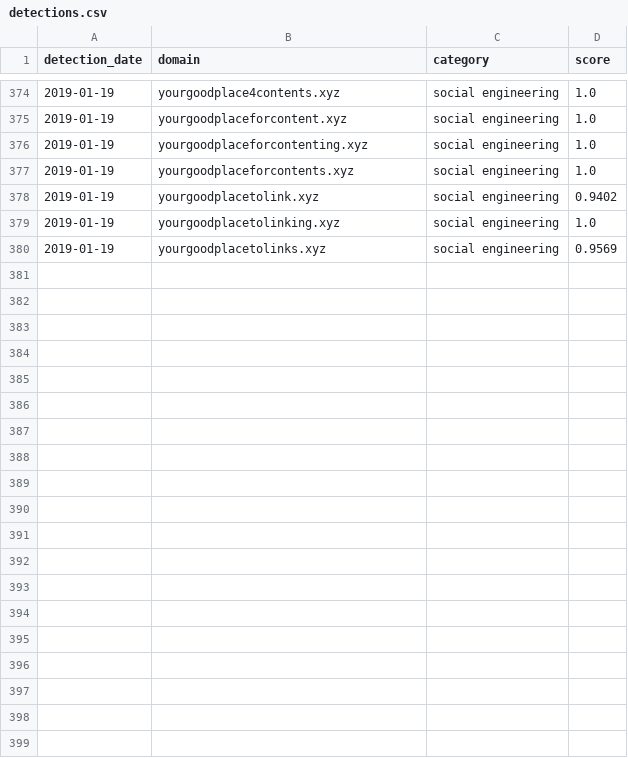
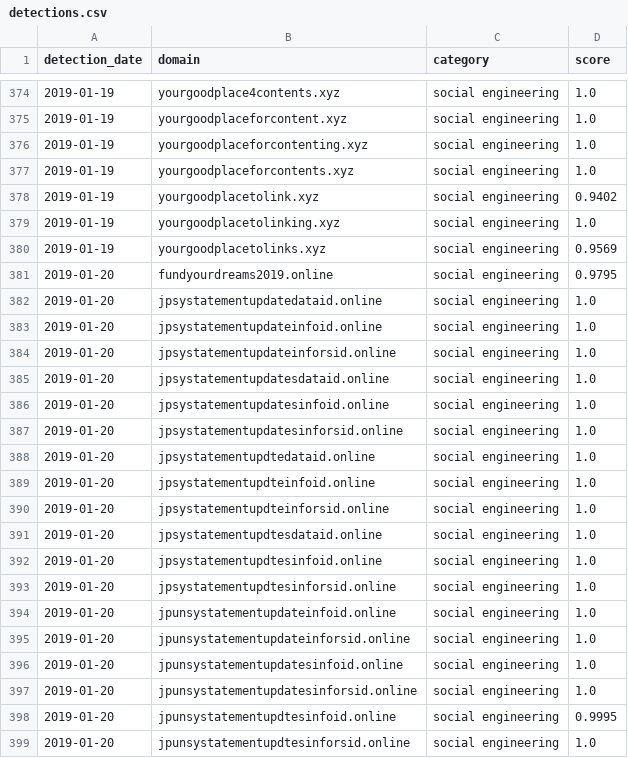
Before and after one commit to patternex/patternex-feed, a CSV file: detections.csv, drawn as a sheet; only a part is shown, gaps mark what is left out; the diff covers the shown part only; the diff names each change by its address in the sheet, - before the commit and + after, or states it on an @@ line.

Commit message:
Adding new detections on 2019-01-20

```diff
--- a/detections.csv
+++ b/detections.csv
+row 381: 2019-01-20 | fundyourdreams2019.online | social engineering | 0.9795
+row 382: 2019-01-20 | jpsystatementupdatedataid.online | social engineering | 1.0
+row 383: 2019-01-20 | jpsystatementupdateinfoid.online | social engineering | 1.0
+row 384: 2019-01-20 | jpsystatementupdateinforsid.online | social engineering | 1.0
+row 385: 2019-01-20 | jpsystatementupdatesdataid.online | social engineering | 1.0
+row 386: 2019-01-20 | jpsystatementupdatesinfoid.online | social engineering | 1.0
+row 387: 2019-01-20 | jpsystatementupdatesinforsid.online | social engineering | 1.0
+row 388: 2019-01-20 | jpsystatementupdtedataid.online | social engineering | 1.0
+row 389: 2019-01-20 | jpsystatementupdteinfoid.online | social engineering | 1.0
+row 390: 2019-01-20 | jpsystatementupdteinforsid.online | social engineering | 1.0
+row 391: 2019-01-20 | jpsystatementupdtesdataid.online | social engineering | 1.0
+row 392: 2019-01-20 | jpsystatementupdtesinfoid.online | social engineering | 1.0
+row 393: 2019-01-20 | jpsystatementupdtesinforsid.online | social engineering | 1.0
+row 394: 2019-01-20 | jpunsystatementupdateinfoid.online | social engineering | 1.0
+row 395: 2019-01-20 | jpunsystatementupdateinforsid.online | social engineering | 1.0
+row 396: 2019-01-20 | jpunsystatementupdatesinfoid.online | social engineering | 1.0
+row 397: 2019-01-20 | jpunsystatementupdatesinforsid.online | social engineering | 1.0
+row 398: 2019-01-20 | jpunsystatementupdtesinfoid.online | social engineering | 0.9995
+row 399: 2019-01-20 | jpunsystatementupdtesinforsid.online | social engineering | 1.0
```
Also changed, not shown: 14 added rows elsewhere in this file.
